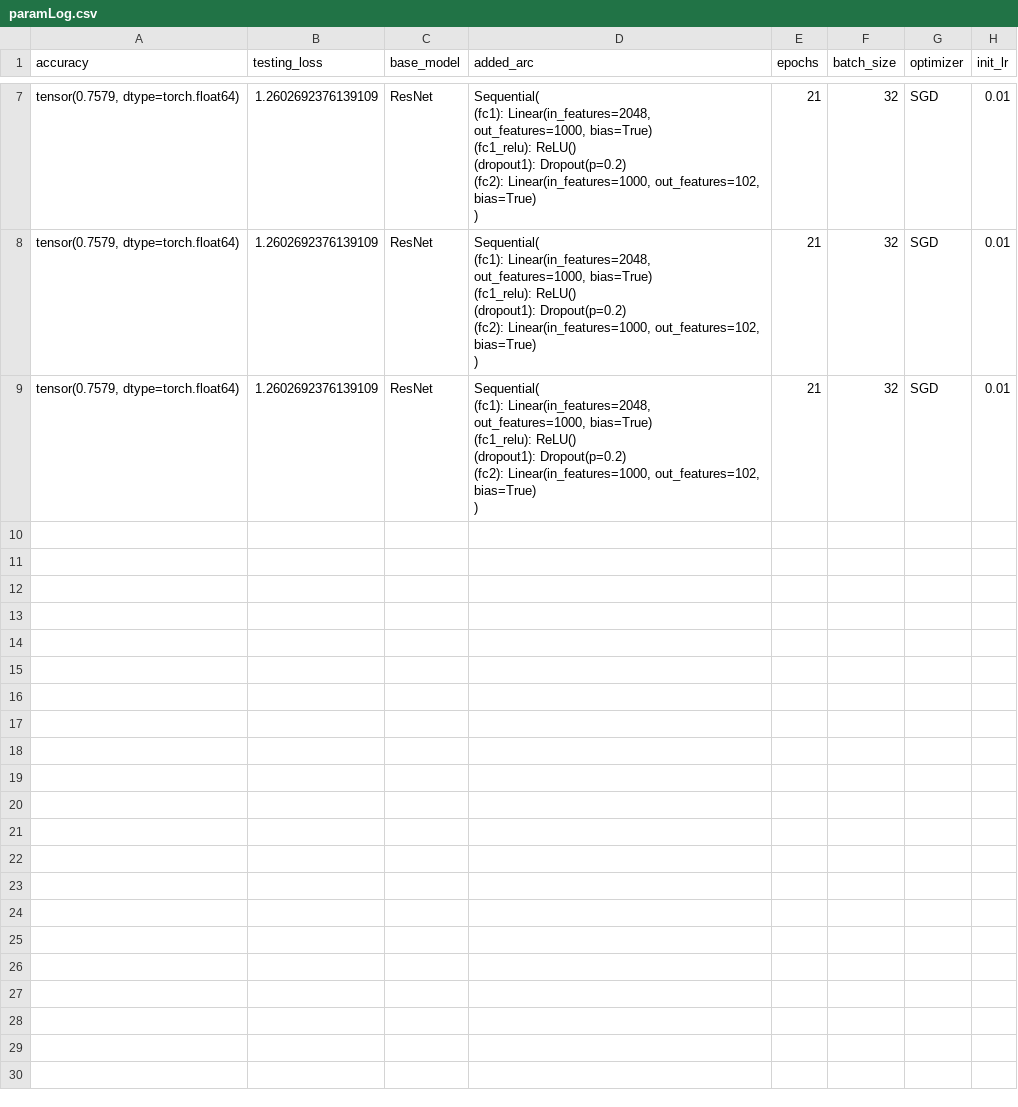
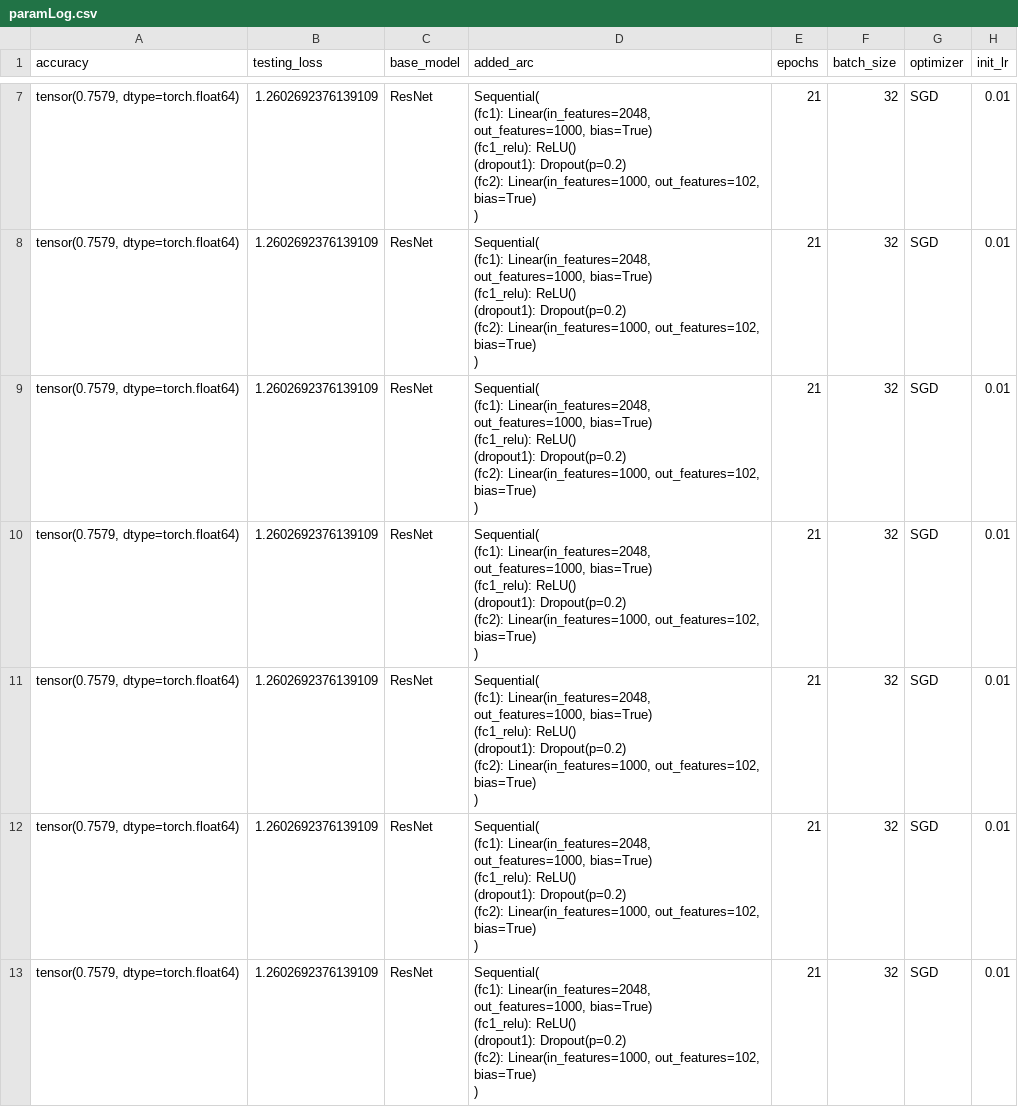
Before and after one commit to Hammania689/pytorch_udacity_challenge, a CSV file: lab_challenge/paramLog.csv, drawn as a sheet; only a part is shown, gaps mark what is left out; ↵ is a line break in a cell; the diff covers the shown part only; the diff names each change by its address in the sheet, - before the commit and + after, or states it on an @@ line.

```diff
--- a/lab_challenge/paramLog.csv
+++ b/lab_challenge/paramLog.csv
+row 10: tensor(0.7579, dtype=torch.float64) | 1.2602692376139109 | ResNet | Sequential( ↵ (fc1): Linear(in_features=2048, out_features=1000, bias=True) ↵ (fc1_relu): ReLU() ↵ (dropout1): Dropout(p=0.2) ↵ (fc2): Linear(in_features=1000, out_features=102, bias=True) ↵ ) | 21 | 32 | SGD | 0.01
+row 11: tensor(0.7579, dtype=torch.float64) | 1.2602692376139109 | ResNet | Sequential( ↵ (fc1): Linear(in_features=2048, out_features=1000, bias=True) ↵ (fc1_relu): ReLU() ↵ (dropout1): Dropout(p=0.2) ↵ (fc2): Linear(in_features=1000, out_features=102, bias=True) ↵ ) | 21 | 32 | SGD | 0.01
+row 12: tensor(0.7579, dtype=torch.float64) | 1.2602692376139109 | ResNet | Sequential( ↵ (fc1): Linear(in_features=2048, out_features=1000, bias=True) ↵ (fc1_relu): ReLU() ↵ (dropout1): Dropout(p=0.2) ↵ (fc2): Linear(in_features=1000, out_features=102, bias=True) ↵ ) | 21 | 32 | SGD | 0.01
+row 13: tensor(0.7579, dtype=torch.float64) | 1.2602692376139109 | ResNet | Sequential( ↵ (fc1): Linear(in_features=2048, out_features=1000, bias=True) ↵ (fc1_relu): ReLU() ↵ (dropout1): Dropout(p=0.2) ↵ (fc2): Linear(in_features=1000, out_features=102, bias=True) ↵ ) | 21 | 32 | SGD | 0.01
```
Also changed, not shown: 4 added rows elsewhere in this file, 1 other file.
